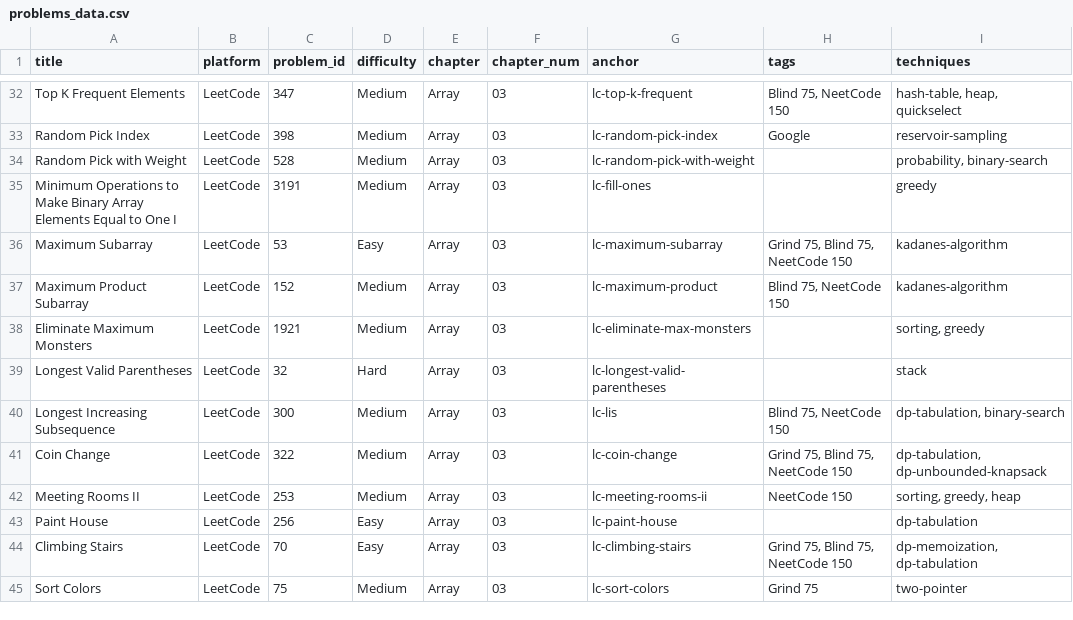
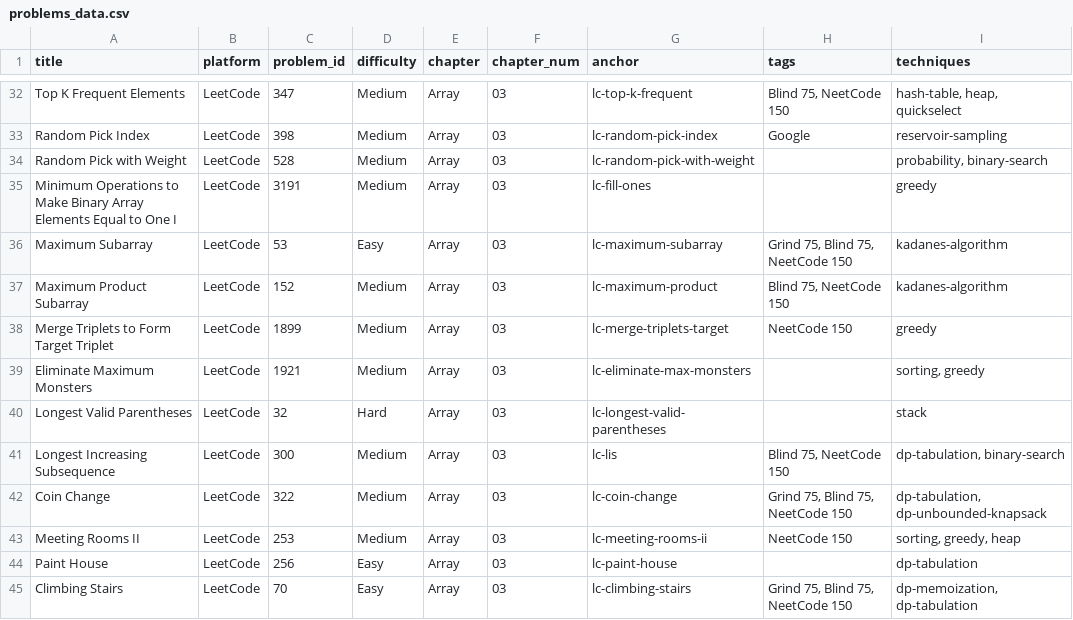
Before and after one commit to mcfongtw/CodingInterview, a CSV file: problems_data.csv, drawn as a sheet; only a part is shown, gaps mark what is left out; the shorter side is filled out with more unchanged rows.

Commit message:
Add LeetCode 1899: Merge Triplets to Form Target Triplet
- Implement Solution (Greedy)
- Add problem entry to problems_data.csv
- Tag with NeetCode 150 and techniques (Greedy, Array)

```diff
--- a/problems_data.csv
+++ b/problems_data.csv
@@ -37,2 +37,3 @@ Maximum Subarray,LeetCode,53,Easy,Array,03,lc-maximum-subarray,"Grind 75, Blind
 Maximum Product Subarray,LeetCode,152,Medium,Array,03,lc-maximum-product,"Blind 75, NeetCode 150",kadanes-algorithm
+Merge Triplets to Form Target Triplet,LeetCode,1899,Medium,Array,03,lc-merge-triplets-target,NeetCode 150,greedy
 Eliminate Maximum Monsters,LeetCode,1921,Medium,Array,03,lc-eliminate-max-monsters,,"sorting, greedy"
```
Also changed, not shown: 1 other file.
